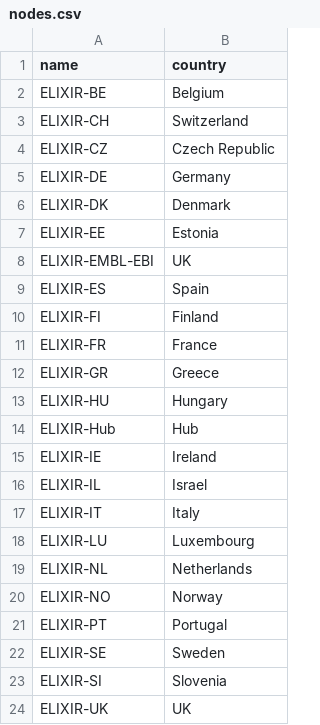
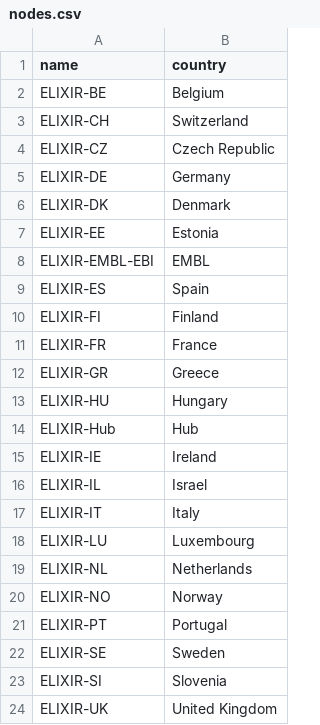
Before and after one commit to elixir-europe-training/Training-Metrics-Database, a CSV file: raw-tmd-data/example-data/nodes.csv, drawn as a sheet.

```diff
--- a/raw-tmd-data/example-data/nodes.csv
+++ b/raw-tmd-data/example-data/nodes.csv
@@ -7,3 +7,3 @@ ELIXIR-DK,Denmark
 ELIXIR-EE,Estonia
-ELIXIR-EMBL-EBI,UK
+ELIXIR-EMBL-EBI,EMBL
 ELIXIR-ES,Spain
@@ -23,2 +23,2 @@ ELIXIR-SE,Sweden
 ELIXIR-SI,Slovenia
-ELIXIR-UK,UK
+ELIXIR-UK,United Kingdom
```
Also changed, not shown: 6 other files.
